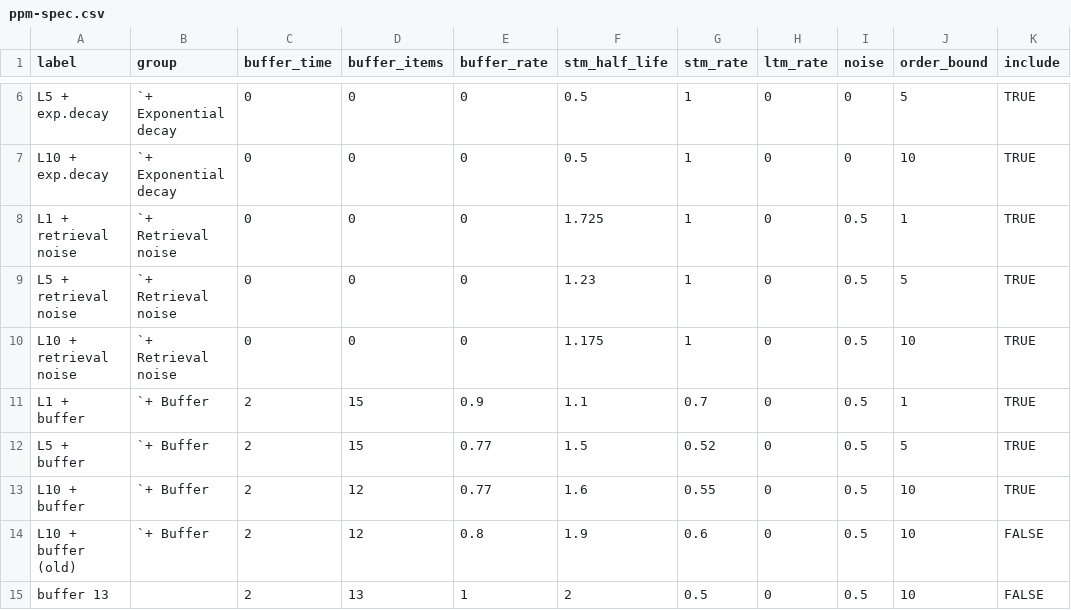
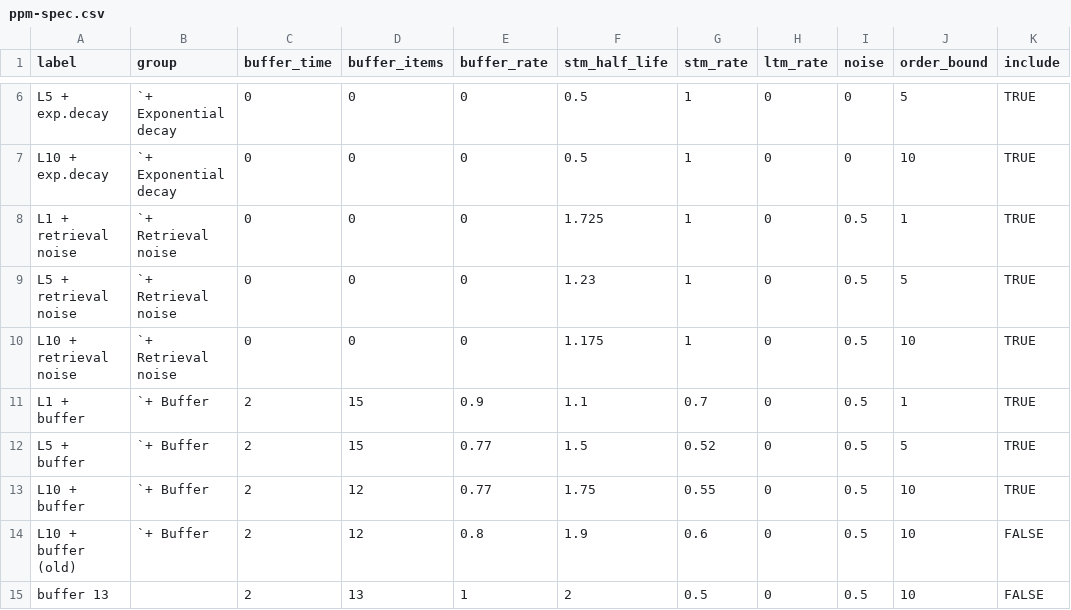
Before and after one commit to pmcharrison/pdec-analysis-2, a CSV file: input/ppm-spec.csv, drawn as a sheet; only a part is shown, gaps mark what is left out.

Commit message:
PPM spec

```diff
--- a/input/ppm-spec.csv
+++ b/input/ppm-spec.csv
@@ -12,3 +12,3 @@ L1 + buffer,`+ Buffer,2,15,0.9,1.1,0.7,0,0.5,1,TRUE
 L5 + buffer,`+ Buffer,2,15,0.77,1.5,0.52,0,0.5,5,TRUE
-L10 + buffer,`+ Buffer,2,12,0.77,1.6,0.55,0,0.5,10,TRUE
+L10 + buffer,`+ Buffer,2,12,0.77,1.75,0.55,0,0.5,10,TRUE
 L10 + buffer (old),`+ Buffer,2,12,0.8,1.9,0.6,0,0.5,10,FALSE
```
